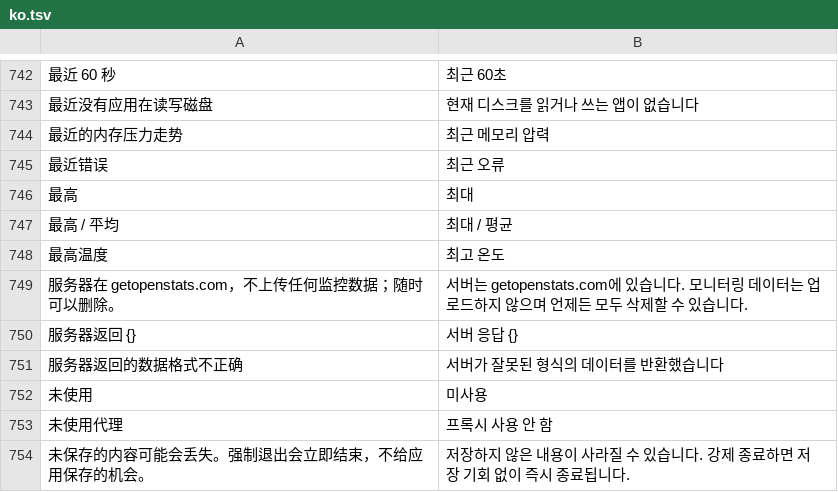
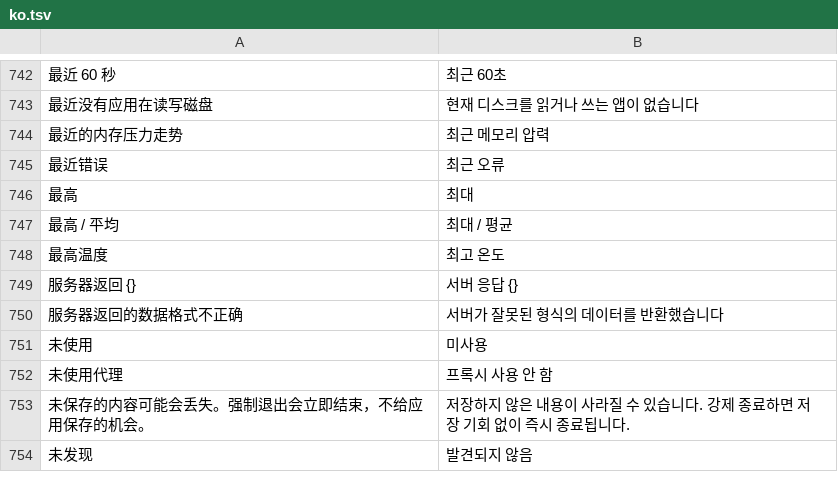
Before and after one commit to ysicing/XStats, a TSV file: Packages/XStatsKit/Sources/Localization/Resources/ko.tsv, drawn as a sheet; only a part is shown, gaps mark what is left out; the shorter side is filled out with more unchanged rows; the diff names each change by its address in the sheet, - before the commit and + after, or states it on an @@ line.

```diff
--- a/Packages/XStatsKit/Sources/Localization/Resources/ko.tsv
+++ b/Packages/XStatsKit/Sources/Localization/Resources/ko.tsv
-row 749: 服务器在 getopenstats.com，不上传任何监控数据；随时可以删除。 | 서버는 getopenstats.com에 있습니다. 모니터링 데이터는 업로드하지 않으며 언제든 모두 삭제할 수 있습니다.
```
Also changed, not shown: Packages/XStatsKit/Sources/Localization/Resources/ar.tsv, Packages/XStatsKit/Sources/Localization/Resources/de.tsv, 9 other files.
